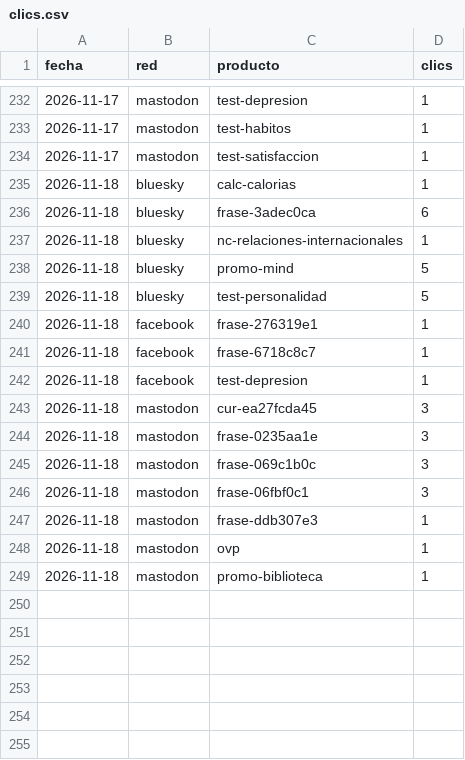
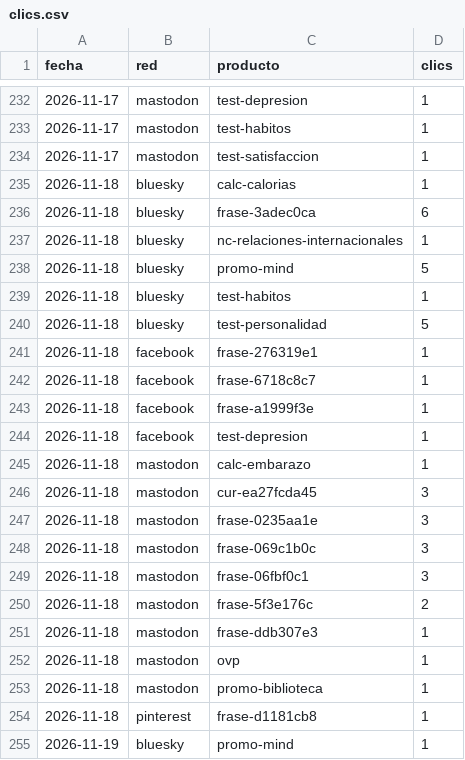
Before and after one commit to aurzane08-coder/aurzane-biblioteca-tareas, a CSV file: marketing/clics.csv, drawn as a sheet; only a part is shown, gaps mark what is left out.

Commit message:
marketing: planificar 2026-11-19

```diff
--- a/marketing/clics.csv
+++ b/marketing/clics.csv
@@ -238,2 +238,3 @@ fecha,red,producto,clics
 2026-11-18,bluesky,promo-mind,5
+2026-11-18,bluesky,test-habitos,1
 2026-11-18,bluesky,test-personalidad,5
@@ -241,3 +242,5 @@ fecha,red,producto,clics
 2026-11-18,facebook,frase-6718c8c7,1
+2026-11-18,facebook,frase-a1999f3e,1
 2026-11-18,facebook,test-depresion,1
+2026-11-18,mastodon,calc-embarazo,1
 2026-11-18,mastodon,cur-ea27fcda45,3
@@ -246,2 +249,3 @@ fecha,red,producto,clics
 2026-11-18,mastodon,frase-06fbf0c1,3
+2026-11-18,mastodon,frase-5f3e176c,2
 2026-11-18,mastodon,frase-ddb307e3,1
@@ -249 +253,3 @@ fecha,red,producto,clics
 2026-11-18,mastodon,promo-biblioteca,1
+2026-11-18,pinterest,frase-d1181cb8,1
+2026-11-19,bluesky,promo-mind,1
```
Also changed, not shown: 10 other files.
